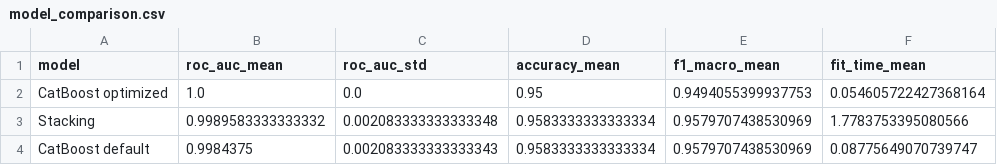
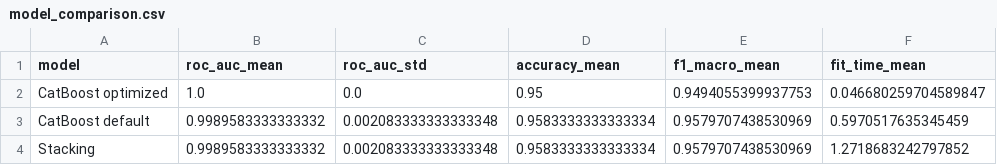
Before and after one commit to Kuzina-Varya/MWwithD, a CSV file: reports/lab3/model_comparison.csv, drawn as a sheet.

```diff
--- a/reports/lab3/model_comparison.csv
+++ b/reports/lab3/model_comparison.csv
@@ -1,4 +1,4 @@
 model,roc_auc_mean,roc_auc_std,accuracy_mean,f1_macro_mean,fit_time_mean
-CatBoost optimized,1.0,0.0,0.95,0.9494055399937753,0.054605722427368164
-Stacking,0.9989583333333332,0.002083333333333348,0.9583333333333334,0.9579707438530969,1.7783753395080566
-CatBoost default,0.9984375,0.002083333333333343,0.9583333333333334,0.9579707438530969,0.08775649070739747
+CatBoost optimized,1.0,0.0,0.95,0.9494055399937753,0.046680259704589847
+CatBoost default,0.9989583333333332,0.002083333333333348,0.9583333333333334,0.9579707438530969,0.5970517635345459
+Stacking,0.9989583333333332,0.002083333333333348,0.9583333333333334,0.9579707438530969,1.2718683242797852
```
Also changed, not shown: reports/lab3/boosting_comparison.csv, reports/lab3/optuna_trials.csv, 8 other files.
